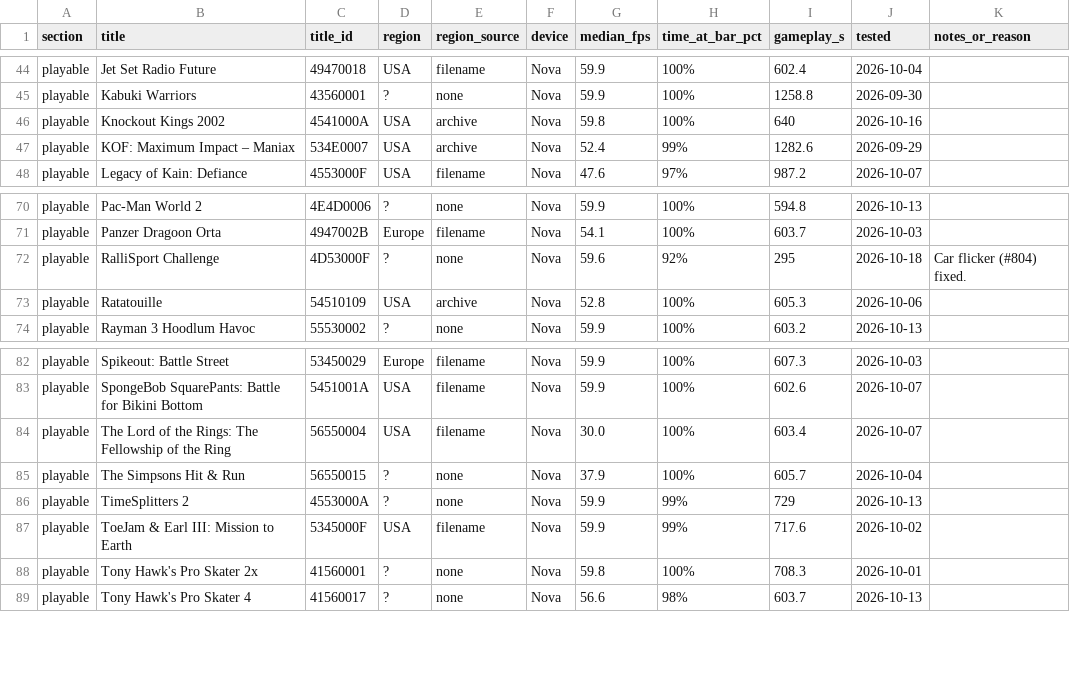
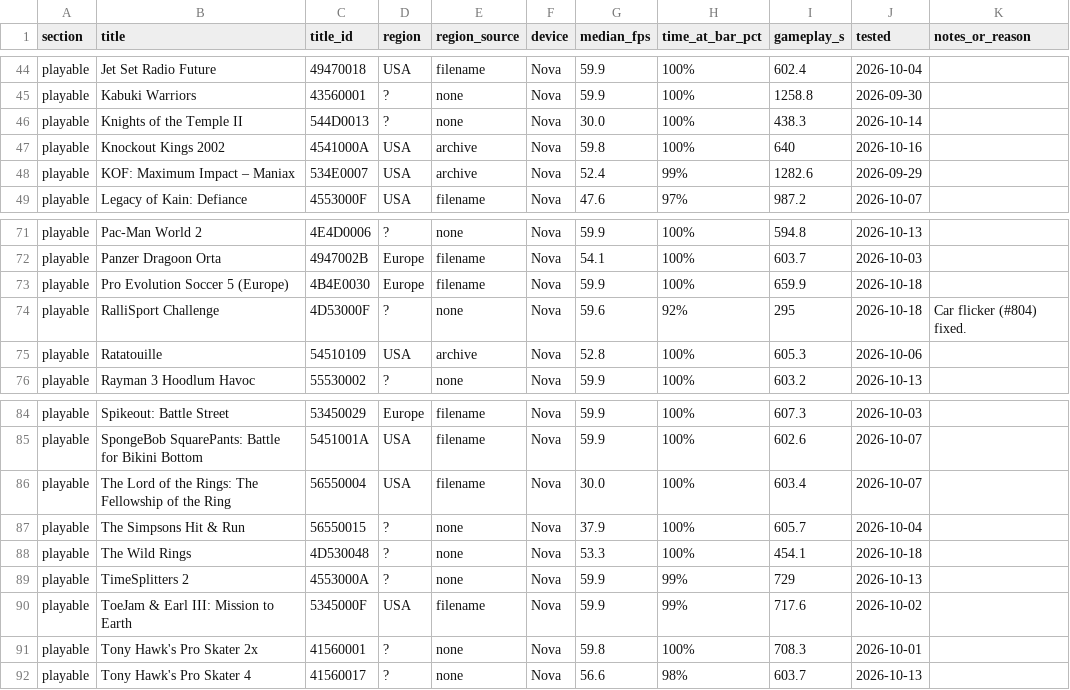
Before and after one commit to jreinach-alt/hakuX, a CSV file: docs/compatibility.csv, drawn as a sheet; only a part is shown, gaps mark what is left out; the diff names each change by its address in the sheet, - before the commit and + after, or states it on an @@ line.

```diff
--- a/docs/compatibility.csv
+++ b/docs/compatibility.csv
+row 46: playable | Knights of the Temple II | 544D0013 | ? | none | Nova | 30.0 | 100% | 438.3 | 2026-10-14
+row 73: playable | Pro Evolution Soccer 5 (Europe) | 4B4E0030 | Europe | filename | Nova | 59.9 | 100% | 659.9 | 2026-10-18
+row 88: playable | The Wild Rings | 4D530048 | ? | none | Nova | 53.3 | 100% | 454.1 | 2026-10-18
```
Also changed, not shown: docs/testing/compat_notes.tsv, 2 other files.
